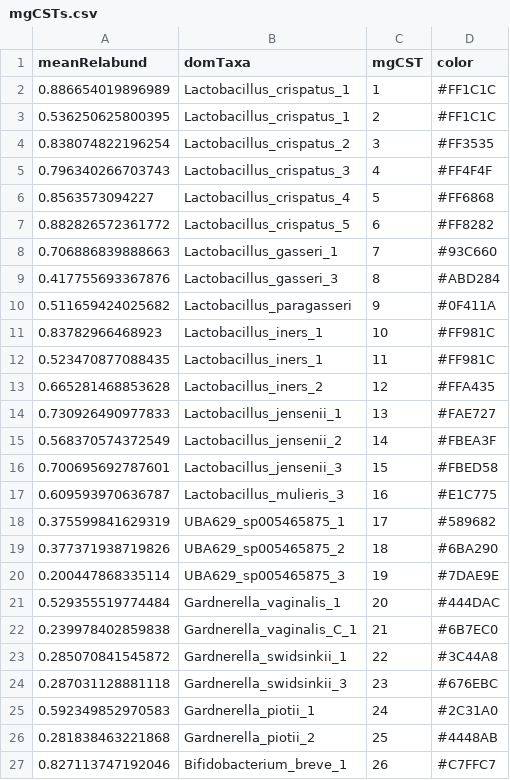
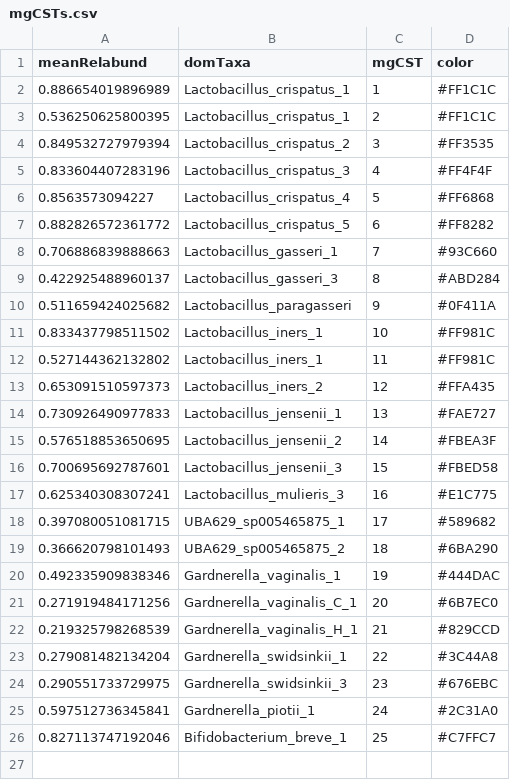
Before and after one commit to JHolm-Lab/VISTA, a CSV file: data/mgCSTs.csv, drawn as a sheet.

```diff
--- a/data/mgCSTs.csv
+++ b/data/mgCSTs.csv
@@ -3,4 +3,4 @@
 0.536250625800395,"Lactobacillus_crispatus_1",2,"#FF1C1C"
-0.838074822196254,"Lactobacillus_crispatus_2",3,"#FF3535"
-0.796340266703743,"Lactobacillus_crispatus_3",4,"#FF4F4F"
+0.849532727979394,"Lactobacillus_crispatus_2",3,"#FF3535"
+0.833604407283196,"Lactobacillus_crispatus_3",4,"#FF4F4F"
 0.8563573094227,"Lactobacillus_crispatus_4",5,"#FF6868"
@@ -8,20 +8,19 @@
 0.706886839888663,"Lactobacillus_gasseri_1",7,"#93C660"
-0.417755693367876,"Lactobacillus_gasseri_3",8,"#ABD284"
+0.422925488960137,"Lactobacillus_gasseri_3",8,"#ABD284"
 0.511659424025682,"Lactobacillus_paragasseri",9,"#0F411A"
-0.83782966468923,"Lactobacillus_iners_1",10,"#FF981C"
-0.523470877088435,"Lactobacillus_iners_1",11,"#FF981C"
-0.665281468853628,"Lactobacillus_iners_2",12,"#FFA435"
+0.833437798511502,"Lactobacillus_iners_1",10,"#FF981C"
+0.527144362132802,"Lactobacillus_iners_1",11,"#FF981C"
+0.653091510597373,"Lactobacillus_iners_2",12,"#FFA435"
 0.730926490977833,"Lactobacillus_jensenii_1",13,"#FAE727"
-0.568370574372549,"Lactobacillus_jensenii_2",14,"#FBEA3F"
+0.576518853650695,"Lactobacillus_jensenii_2",14,"#FBEA3F"
 0.700695692787601,"Lactobacillus_jensenii_3",15,"#FBED58"
-0.609593970636787,"Lactobacillus_mulieris_3",16,"#E1C775"
-0.375599841629319,"UBA629_sp005465875_1",17,"#589682"
-0.377371938719826,"UBA629_sp005465875_2",18,"#6BA290"
-0.200447868335114,"UBA629_sp005465875_3",19,"#7DAE9E"
-0.529355519774484,"Gardnerella_vaginalis_1",20,"#444DAC"
-0.239978402859838,"Gardnerella_vaginalis_C_1",21,"#6B7EC0"
-0.285070841545872,"Gardnerella_swidsinkii_1",22,"#3C44A8"
-0.287031128881118,"Gardnerella_swidsinkii_3",23,"#676EBC"
-0.592349852970583,"Gardnerella_piotii_1",24,"#2C31A0"
-0.281838463221868,"Gardnerella_piotii_2",25,"#4448AB"
-0.827113747192046,"Bifidobacterium_breve_1",26,"#C7FFC7"
+0.625340308307241,"Lactobacillus_mulieris_3",16,"#E1C775"
+0.397080051081715,"UBA629_sp005465875_1",17,"#589682"
+0.366620798101493,"UBA629_sp005465875_2",18,"#6BA290"
+0.492335909838346,"Gardnerella_vaginalis_1",19,"#444DAC"
+0.271919484171256,"Gardnerella_vaginalis_C_1",20,"#6B7EC0"
+0.219325798268539,"Gardnerella_vaginalis_H_1",21,"#829CCD"
+0.279081482134204,"Gardnerella_swidsinkii_1",22,"#3C44A8"
+0.290551733729975,"Gardnerella_swidsinkii_3",23,"#676EBC"
+0.597512736345841,"Gardnerella_piotii_1",24,"#2C31A0"
+0.827113747192046,"Bifidobacterium_breve_1",25,"#C7FFC7"
```
Also changed, not shown: data/new_vs_old_mgcsts.csv, data/samples_w_mgCSTs.csv, 4 other files.
